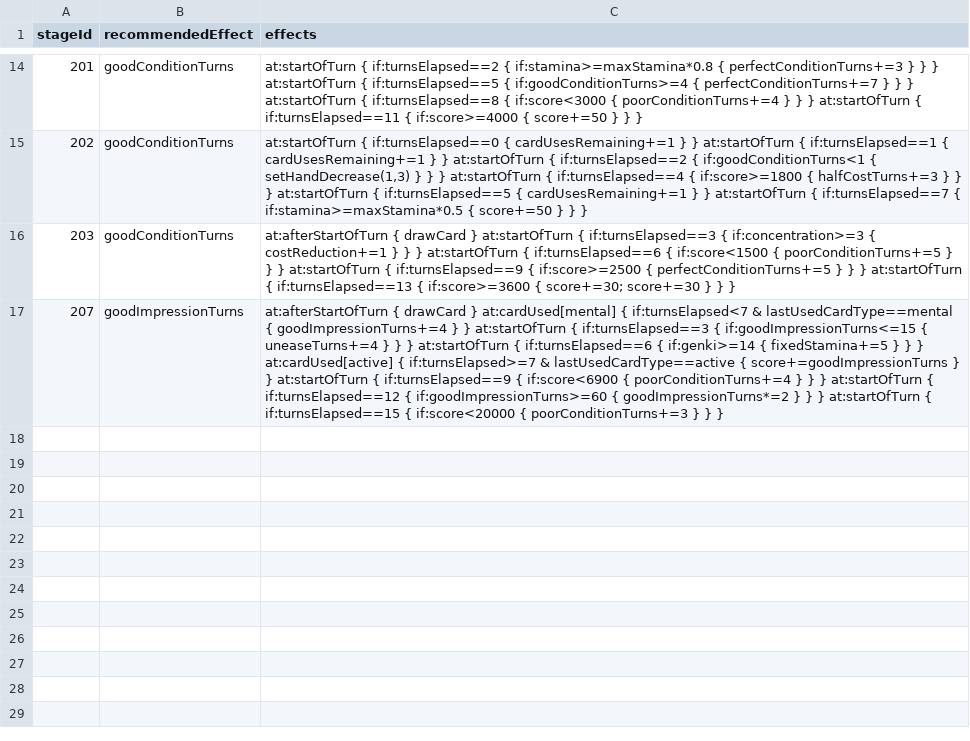
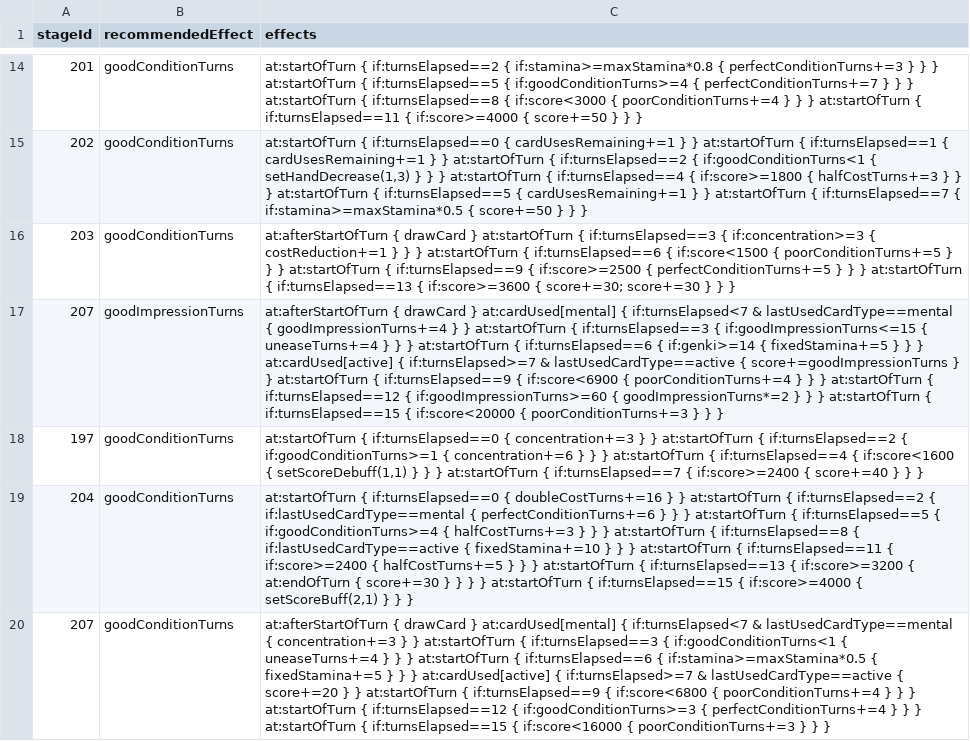
Before and after one commit to gakumas-tools/gakumas-tools, a CSV file: packages/gakumas-data/csv/idol_road_effects.csv, drawn as a sheet; only a part is shown, gaps mark what is left out; the diff names each change by its address in the sheet, - before the commit and + after, or states it on an @@ line.

Commit message:
Idol Road 咲季 STAGE 2, 9, 10 好調 effects
The 好調 branch's 応援/トラブル for STAGE 2, 9 and 10, each replayed
exactly from the account's play with Fighting My Way (fixtures
idol-road-saki-fmw-s2, -s9, -s10).

STAGE 10's stage P-item 初星オブジェ（紫） (メンタル after メンタル:
集中+3 for the first 7 turns) is part of the stage's effects, as on
the 好印象 branch.

```diff
--- a/packages/gakumas-data/csv/idol_road_effects.csv
+++ b/packages/gakumas-data/csv/idol_road_effects.csv
+row 18: 197 | goodConditionTurns | at:startOfTurn { if:turnsElapsed==0 { concentration+=3 } } at:startOfTurn { if:turnsElapsed==2 { if:goodConditionTurns>=1 { concentration+=6 } } } at:startOfTurn { if:turnsElapsed==4 { if:score<1600 { setScoreDebuff(1,1) } } } at:startOfTurn { if:turnsElapsed==7 { if:score>=2400 { score+=40 } } }
+row 19: 204 | goodConditionTurns | at:startOfTurn { if:turnsElapsed==0 { doubleCostTurns+=16 } } at:startOfTurn { if:turnsElapsed==2 { if:lastUsedCardType==mental { perfectConditionTurns+=6 } } } at:startOfTurn { if:turnsElapsed==5 { if:goodConditionTurns>=4 { halfCostTurns+=3 } } } at:startOfTurn { if:turnsElapsed==8 { if:lastUsedCardType==active { fixedStamina+=10 } } } at:startOfTurn { if:turnsElapsed==11 { if:score>=2400 { halfCostTurns+=5 } } } at:startOfTurn { if:turnsElapsed==13 { if:score>=3200 { at:endOfTurn { score+=30 } } } } at:startOfTurn { if:turnsElapsed==15 { if:score>=4000 { setScoreBuff(2,1) } } }
+row 20: 207 | goodConditionTurns | at:afterStartOfTurn { drawCard } at:cardUsed[mental] { if:turnsElapsed<7 & lastUsedCardType==mental { concentration+=3 } } at:startOfTurn { if:turnsElapsed==3 { if:goodConditionTurns<1 { uneaseTurns+=4 } } } at:startOfTurn { if:turnsElapsed==6 { if:stamina>=maxStamina*0.5 { fixedStamina+=5 } } } at:cardUsed[active] { if:turnsElapsed>=7 & lastUsedCardType==active { score+=20 } } at:startOfTurn { if:turnsElapsed==9 { if:score<6800 { poorConditionTurns+=4 } } } at:startOfTurn { if:turnsElapsed==12 { if:goodConditionTurns>=3 { perfectConditionTurns+=4 } } } at:startOfTurn { if:turnsElapsed==15 { if:score<16000 { poorConditionTurns+=3 } } }
```
Also changed, not shown: 1 other file.
